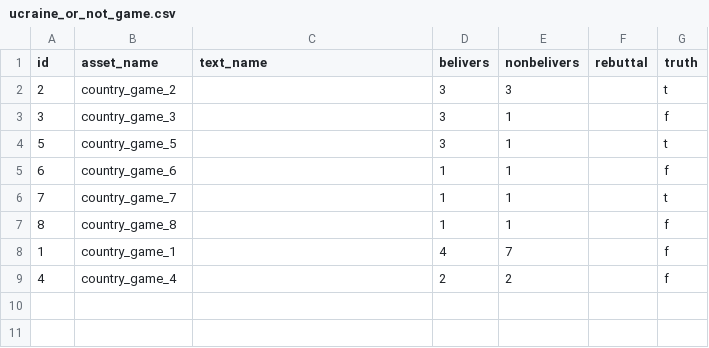
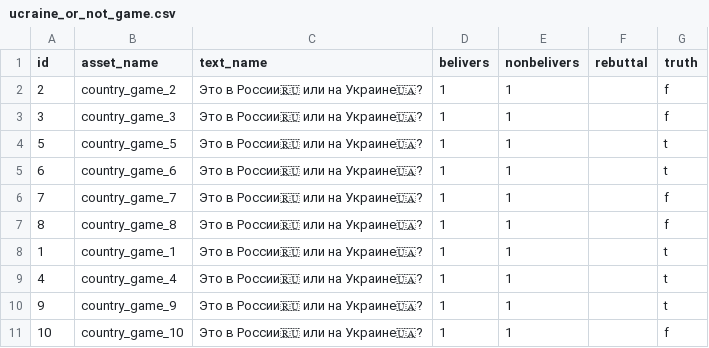
Before and after one commit to AntipropPrject/antipropagandabot, a CSV file: resources/ucraine_or_not_game.csv, drawn as a sheet.

```diff
--- a/resources/ucraine_or_not_game.csv
+++ b/resources/ucraine_or_not_game.csv
@@ -1,9 +1,11 @@
 id,asset_name,text_name,belivers,nonbelivers,rebuttal,truth
-2,country_game_2,,3,3,,t
-3,country_game_3,,3,1,,f
-5,country_game_5,,3,1,,t
-6,country_game_6,,1,1,,f
-7,country_game_7,,1,1,,t
-8,country_game_8,,1,1,,f
-1,country_game_1,,4,7,,f
-4,country_game_4,,2,2,,f
+2,country_game_2,Это в России🇷🇺 или на Украине🇺🇦?,1,1,,f
+3,country_game_3,Это в России🇷🇺 или на Украине🇺🇦?,1,1,,f
+5,country_game_5,Это в России🇷🇺 или на Украине🇺🇦?,1,1,,t
+6,country_game_6,Это в России🇷🇺 или на Украине🇺🇦?,1,1,,t
+7,country_game_7,Это в России🇷🇺 или на Украине🇺🇦?,1,1,,f
+8,country_game_8,Это в России🇷🇺 или на Украине🇺🇦?,1,1,,f
+1,country_game_1,Это в России🇷🇺 или на Украине🇺🇦?,1,1,,t
+4,country_game_4,Это в России🇷🇺 или на Украине🇺🇦?,1,1,,t
+9,country_game_9,Это в России🇷🇺 или на Украине🇺🇦?,1,1,,t
+10,country_game_10,Это в России🇷🇺 или на Украине🇺🇦?,1,1,,f
```
Also changed, not shown: resources/putin_lies.csv, resources/putin_old_lies.csv, 3 other files.
